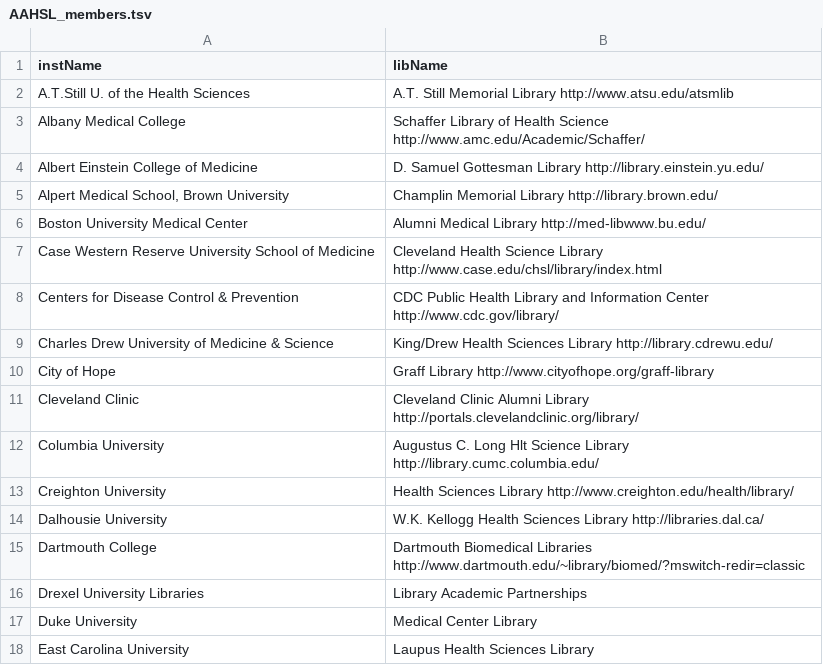
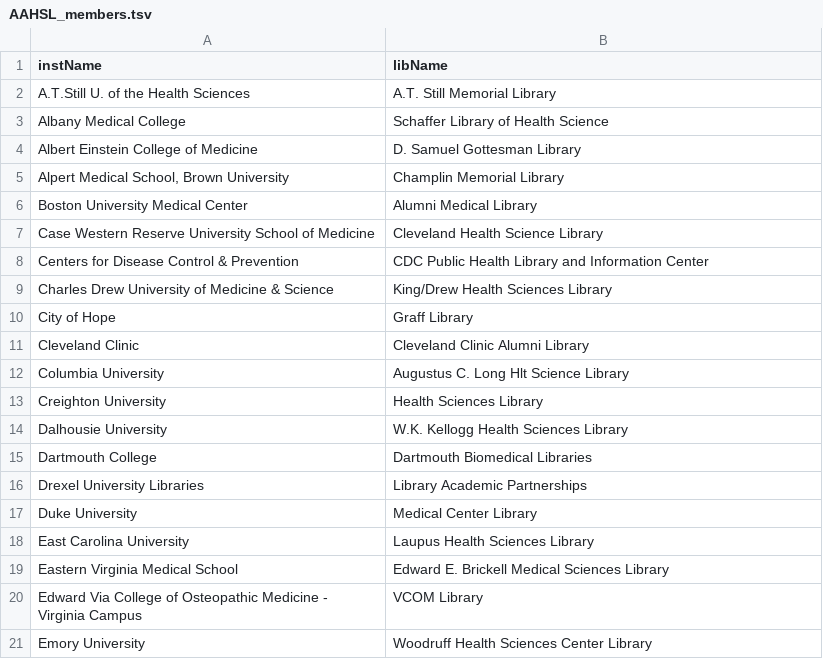
Before and after one commit to brianzelip/RDM, a TSV file: AAHSL_workspace/create-AAHSL-list/output/AAHSL_members.tsv, drawn as a sheet; only a part is shown; the shorter side is filled out with more unchanged rows.

Commit message:
moar testing

```diff
--- a/AAHSL_workspace/create-AAHSL-list/output/AAHSL_members.tsv
+++ b/AAHSL_workspace/create-AAHSL-list/output/AAHSL_members.tsv
@@ -1,16 +1,16 @@
 instName	libName
-A.T.Still U. of the Health Sciences	A.T. Still Memorial Library http://www.atsu.edu/atsmlib
-Albany Medical College	Schaffer Library of Health Science   http://www.amc.edu/Academic/Schaffer/
-Albert Einstein College of Medicine	D. Samuel Gottesman Library http://library.einstein.yu.edu/
-Alpert Medical School, Brown University	Champlin Memorial Library   http://library.brown.edu/
-Boston University Medical Center	Alumni Medical Library http://med-libwww.bu.edu/
-Case Western Reserve University School of Medicine	Cleveland Health Science Library http://www.case.edu/chsl/library/index.html
-Centers for Disease Control & Prevention	CDC Public Health Library and Information Center   http://www.cdc.gov/library/
-Charles Drew University of Medicine & Science	King/Drew Health Sciences Library http://library.cdrewu.edu/
-City of Hope	Graff Library  http://www.cityofhope.org/graff-library
-Cleveland Clinic	Cleveland Clinic Alumni Library    http://portals.clevelandclinic.org/library/
-Columbia University	Augustus C. Long Hlt Science Library    http://library.cumc.columbia.edu/
-Creighton University	Health Sciences Library    http://www.creighton.edu/health/library/
-Dalhousie University	W.K. Kellogg Health Sciences Library   http://libraries.dal.ca/
-Dartmouth College	Dartmouth Biomedical Libraries    http://www.dartmouth.edu/~library/biomed/?mswitch-redir=classic
+A.T.Still U. of the Health Sciences	A.T. Still Memorial Library
+Albany Medical College	Schaffer Library of Health Science
+Albert Einstein College of Medicine	D. Samuel Gottesman Library
+Alpert Medical School, Brown University	Champlin Memorial Library
+Boston University Medical Center	Alumni Medical Library
+Case Western Reserve University School of Medicine	Cleveland Health Science Library
+Centers for Disease Control & Prevention	CDC Public Health Library and Information Center
+Charles Drew University of Medicine & Science	King/Drew Health Sciences Library
+City of Hope	Graff Library
+Cleveland Clinic	Cleveland Clinic Alumni Library
+Columbia University	Augustus C. Long Hlt Science Library
+Creighton University	Health Sciences Library
+Dalhousie University	W.K. Kellogg Health Sciences Library
+Dartmouth College	Dartmouth Biomedical Libraries
 Drexel University Libraries	Library Academic Partnerships
```
